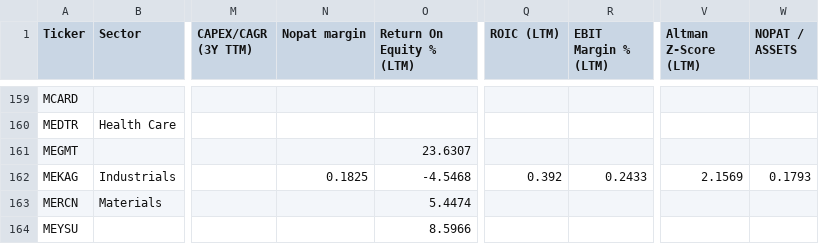
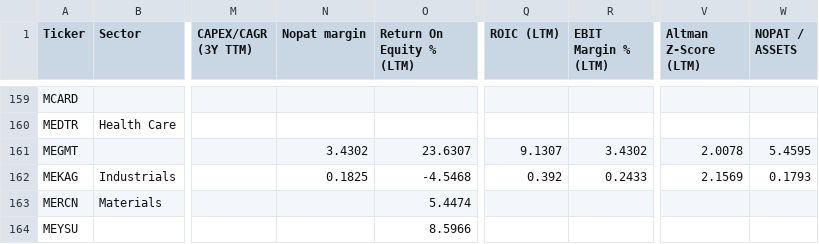
Before and after one commit to fkasap/Ktpanel2, a CSV file: ktpanel/fm-girdi.csv, drawn as a sheet; only a part is shown, gaps mark what is left out; the diff names each change by its address in the sheet, - before the commit and + after, or states it on an @@ line.

```diff
--- a/ktpanel/fm-girdi.csv
+++ b/ktpanel/fm-girdi.csv
-N161 (Nopat margin): (empty)
+N161 (Nopat margin): 3.4302
-Q161 (ROIC (LTM)): (empty)
+Q161 (ROIC (LTM)): 9.1307
-R161 (EBIT Margin % (LTM)): (empty)
+R161 (EBIT Margin % (LTM)): 3.4302
-V161 (Altman Z-Score (LTM)): (empty)
+V161 (Altman Z-Score (LTM)): 2.0078
-W161 (NOPAT / ASSETS): (empty)
+W161 (NOPAT / ASSETS): 5.4595
```
Also changed, not shown: 18 other files.
